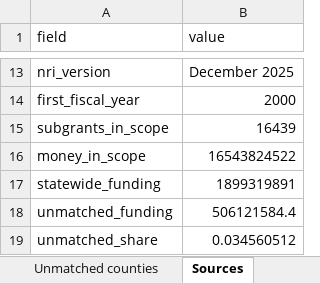
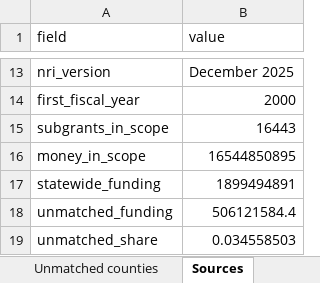
Before and after one commit to uomoathens/thrive, an Excel workbook: results/phase-a/phase-a.xlsx, sheet Sources, drawn as a sheet; only a part is shown, gaps mark what is left out; values as stored, in another font and other column widths than the file's, no borders; the diff covers the shown part only; the diff names each change by its address in the sheet, - before the commit and + after, or states it on an @@ line.

```diff
--- a/results/phase-a/phase-a.xlsx (sheet Sources)
+++ b/results/phase-a/phase-a.xlsx (sheet Sources)
-B15 (value): 16439
+B15 (value): 16443
-B16 (value): 16543824522
+B16 (value): 16544850895
-B17 (value): 1899319891
+B17 (value): 1899494891
-B19 (value): 0.034560512
+B19 (value): 0.034558503
```
Also changed, not shown: 6 edited cells elsewhere in this sheet, sheet Counties, sheet Quintiles, sheet Activities, 4 other files.
